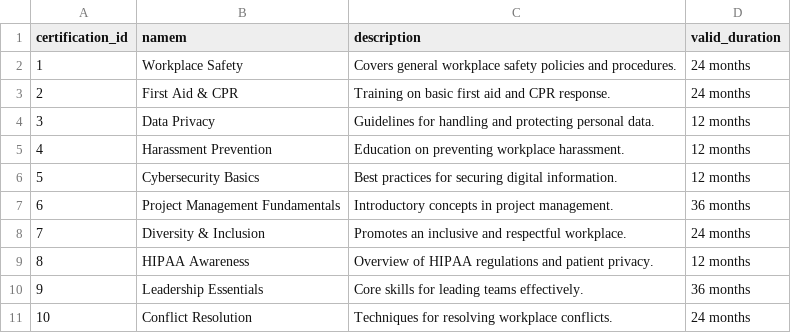
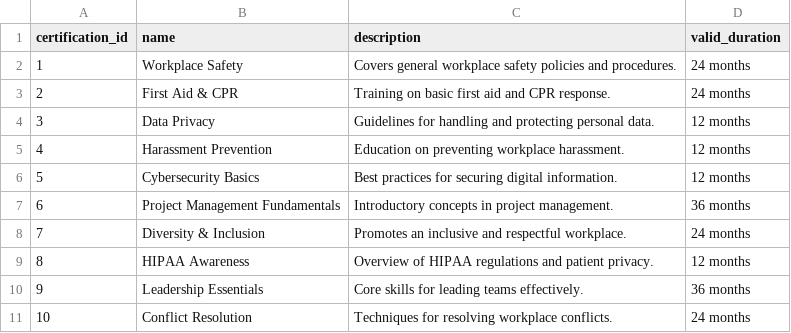
Before and after one commit to pkhanna-msky/Project-Peak, a CSV file: certifications.csv, drawn as a sheet.

```diff
--- a/certifications.csv
+++ b/certifications.csv
@@ -1,2 +1,2 @@
-certification_id,namem,description,valid_duration
+certification_id,name,description,valid_duration
 1,Workplace Safety,Covers general workplace safety policies and procedures.,24 months
```
Also changed, not shown: 2 other files.
